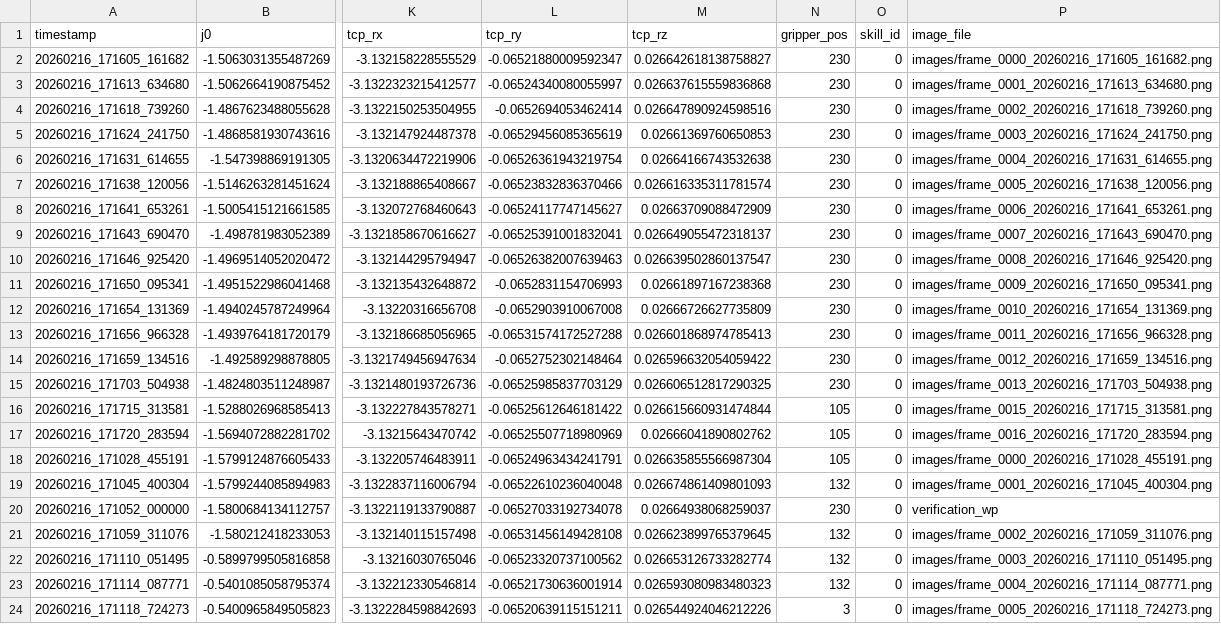
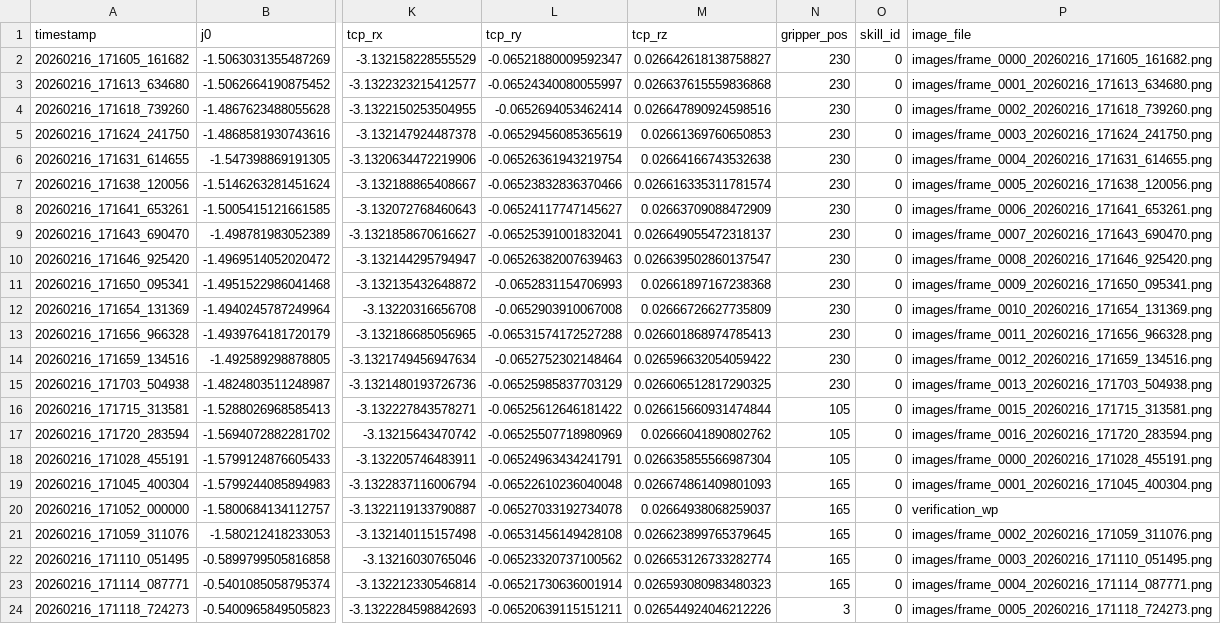
Before and after one commit to ChangChrisLiu/DataCollection, a CSV file: CPU_Skills.csv, drawn as a sheet; only a part is shown, gaps mark what is left out; the diff names each change by its address in the sheet, - before the commit and + after, or states it on an @@ line.

```diff
--- a/CPU_Skills.csv
+++ b/CPU_Skills.csv
-N19 (gripper_pos): 132
+N19 (gripper_pos): 165
-N20 (gripper_pos): 230
+N20 (gripper_pos): 165
-N21:N23 (gripper_pos): 132
+N21:N23 (gripper_pos): 165
```
Also changed, not shown: RAM_Skills.csv, 7 other files.
